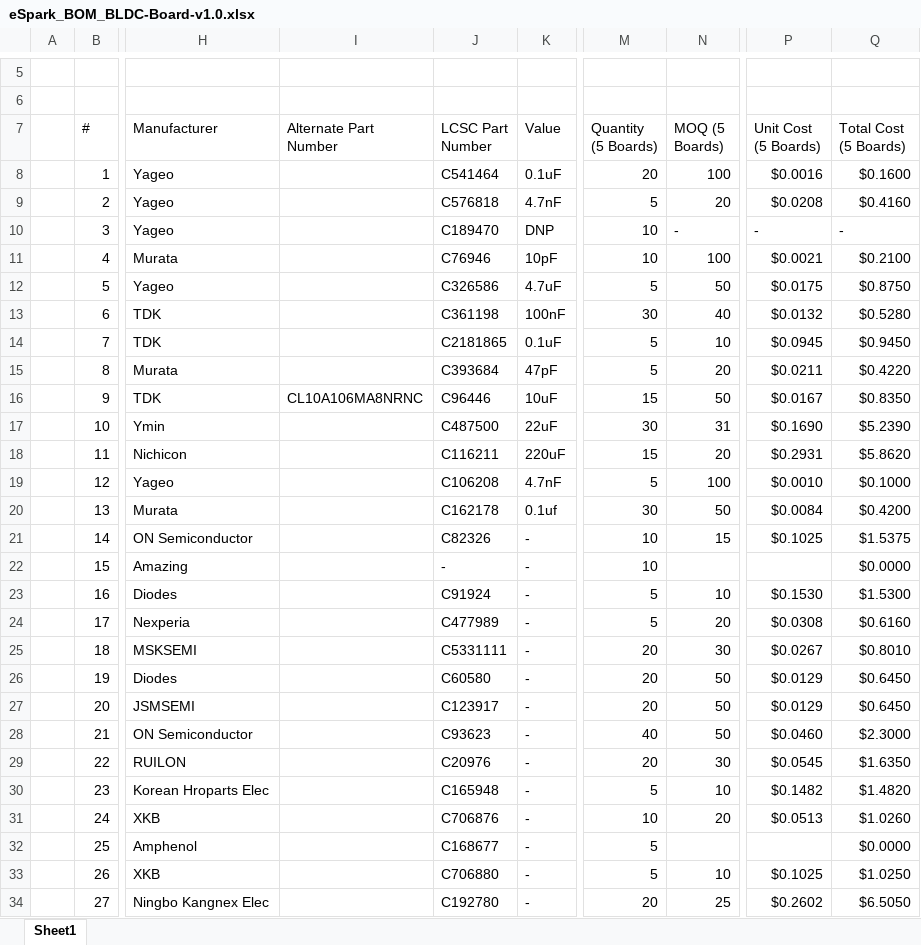
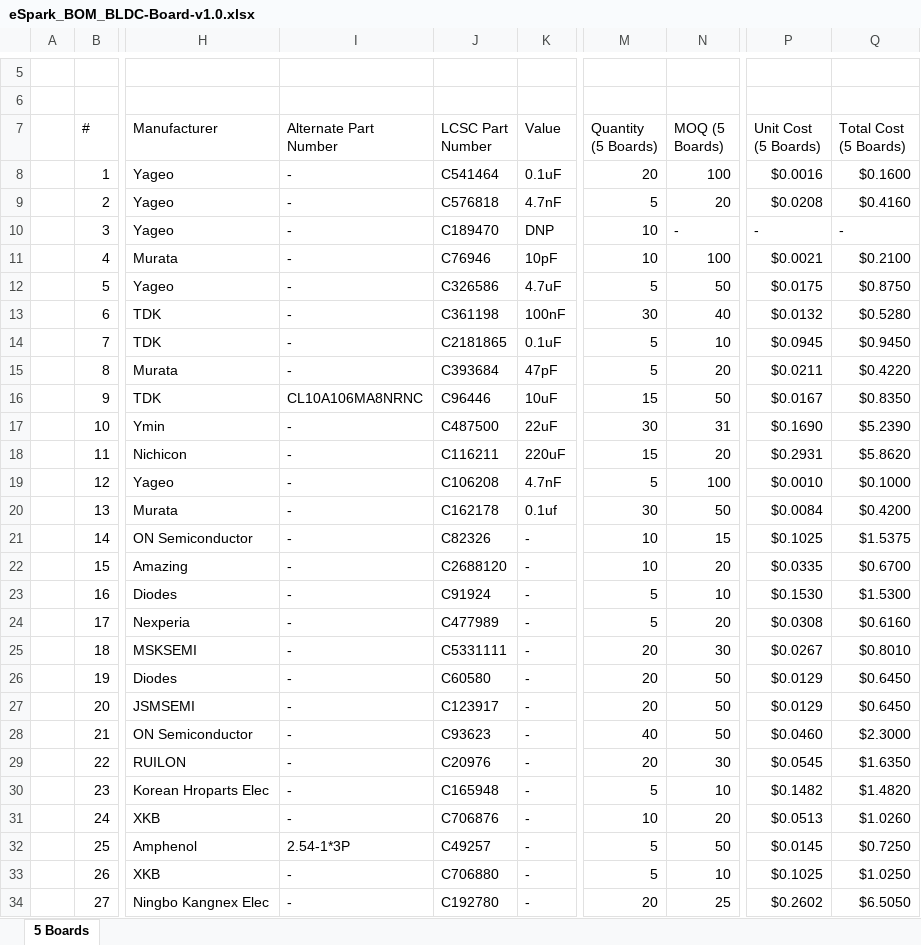
Before and after one commit to eSpark-Backup/muhunthancanagey-servocontrol, an Excel workbook: Design Files/BLDC-Board-v1.0/BOM/eSpark_BOM_BLDC-Board-v1.0.xlsx, sheet 5 Boards, drawn as a sheet; only a part is shown, gaps mark what is left out; values as stored, in another font and other column widths than the file's, no cell formats; the diff covers the shown part only; the diff names each change by its address in the sheet, - before the commit and + after, or states it on an @@ line.

Commit message:
#28 eSpark BOM update

```diff
--- a/Design Files/BLDC-Board-v1.0/BOM/eSpark_BOM_BLDC-Board-v1.0.xlsx (sheet 5 Boards)
+++ b/Design Files/BLDC-Board-v1.0/BOM/eSpark_BOM_BLDC-Board-v1.0.xlsx (sheet 5 Boards)
-sheet tab: Sheet1
+sheet tab: 5 Boards
-I8:I15 (Alternate Part Number): (empty)
+I8:I15 (Alternate Part Number): -
-I17:I31 (Alternate Part Number): (empty)
+I17:I31 (Alternate Part Number): -
-J22 (LCSC Part Number): -
+J22 (LCSC Part Number): C2688120
-N22 (MOQ (5 Boards)): (empty)
+N22 (MOQ (5 Boards)): 20
-P22 (Unit Cost (5 Boards)): (empty)
+P22 (Unit Cost (5 Boards)): $0.0335
-Q22 (Total Cost (5 Boards)): $0.0000
+Q22 (Total Cost (5 Boards)): $0.6700
-I32 (Alternate Part Number): (empty)
+I32 (Alternate Part Number): 2.54-1*3P
-J32 (LCSC Part Number): C168677
+J32 (LCSC Part Number): C49257
-N32 (MOQ (5 Boards)): (empty)
+N32 (MOQ (5 Boards)): 50
-P32 (Unit Cost (5 Boards)): (empty)
+P32 (Unit Cost (5 Boards)): $0.0145
-Q32 (Total Cost (5 Boards)): $0.0000
+Q32 (Total Cost (5 Boards)): $0.7250
-I33:I34 (Alternate Part Number): (empty)
+I33:I34 (Alternate Part Number): -
```
Also changed, not shown: 155 edited cells elsewhere in this sheet, cell formats.
